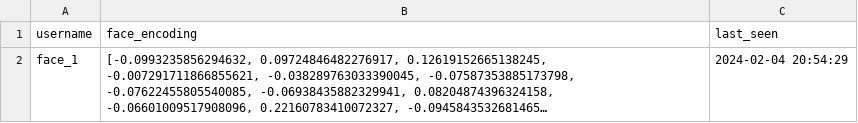
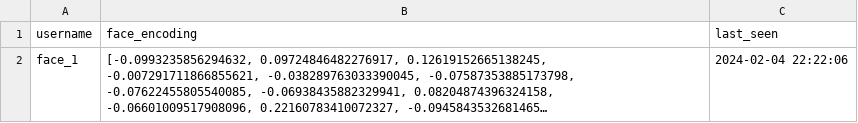
Before and after one commit to faizanasghar43/real-time-flask-facial-clock, a CSV file: known_faces.csv, drawn as a sheet; only a part is shown; long unchanged cells end in …; the diff covers the shown part only; the diff names each change by its address in the sheet, - before the commit and + after, or states it on an @@ line.

```diff
--- a/known_faces.csv
+++ b/known_faces.csv
-C2 (last_seen): 2024-02-04 20:54:29
+C2 (last_seen): 2024-02-04 22:22:06
```
Also changed, not shown: 1 added row elsewhere in this file, 4 other files.
